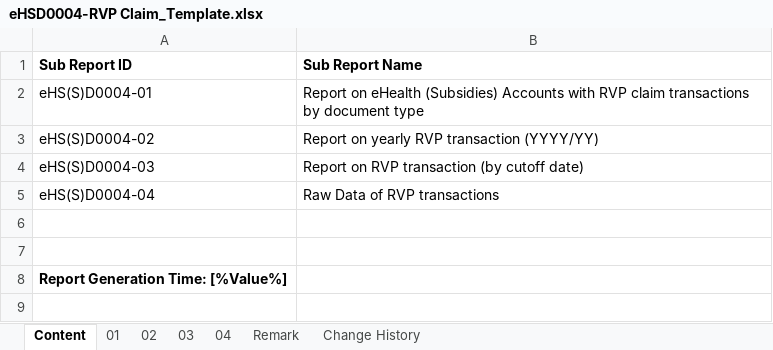
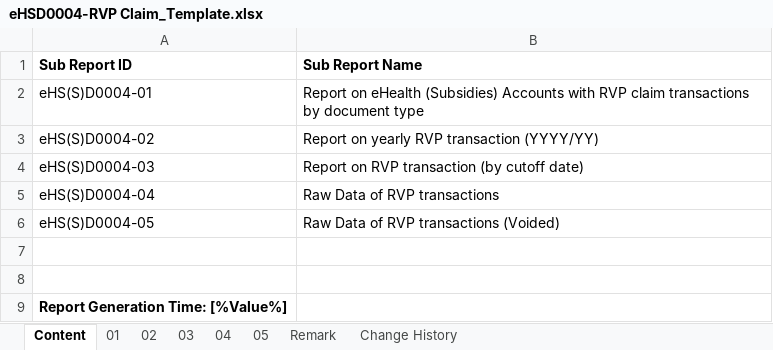
Before and after one commit to ethancyf/ethancyf, an Excel workbook: EHS2019/EHS/ExcelGenerator/Template/eHSD0004-RVP Claim_Template.xlsx, sheet Content, drawn as a sheet; values as stored, in another font and other column widths than the file's, no borders; the diff names each change by its address in the sheet, - before the commit and + after, or states it on an @@ line.

```diff
--- a/EHS2019/EHS/ExcelGenerator/Template/eHSD0004-RVP Claim_Template.xlsx (sheet Content)
+++ b/EHS2019/EHS/ExcelGenerator/Template/eHSD0004-RVP Claim_Template.xlsx (sheet Content)
+sheet tab: 05
+row 6: eHS(S)D0004-05 | Raw Data of RVP transactions (Voided)
```
Also changed, not shown: sheet Change History, 5 other files.
